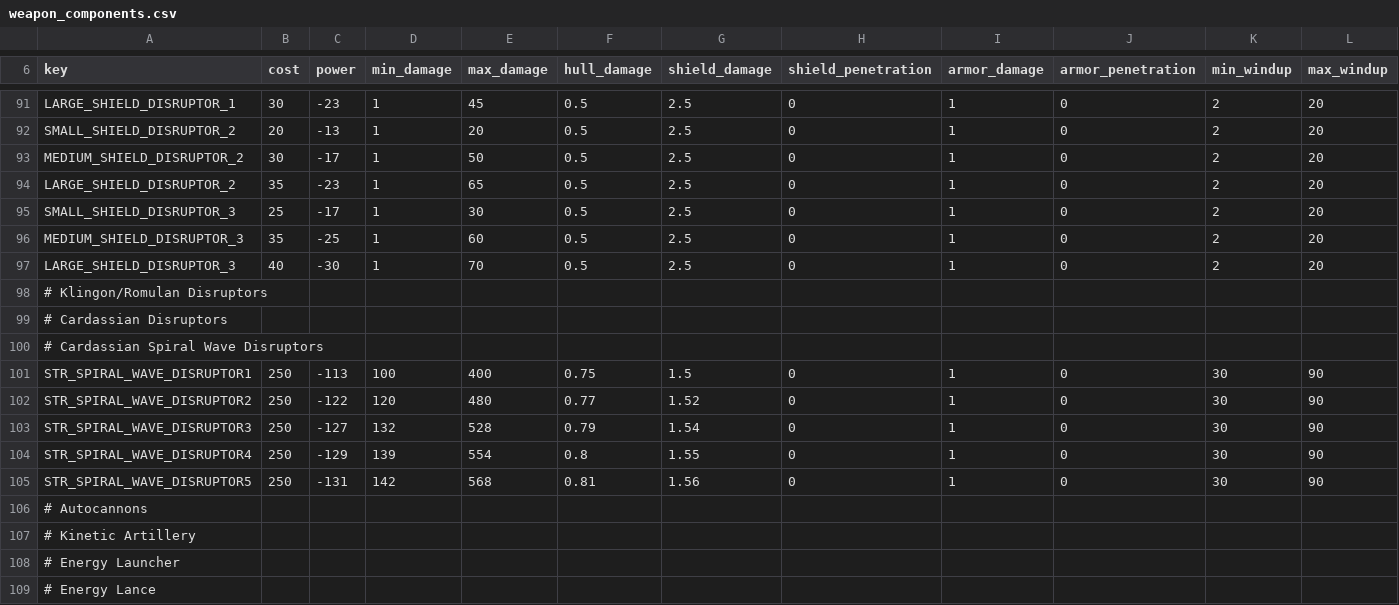
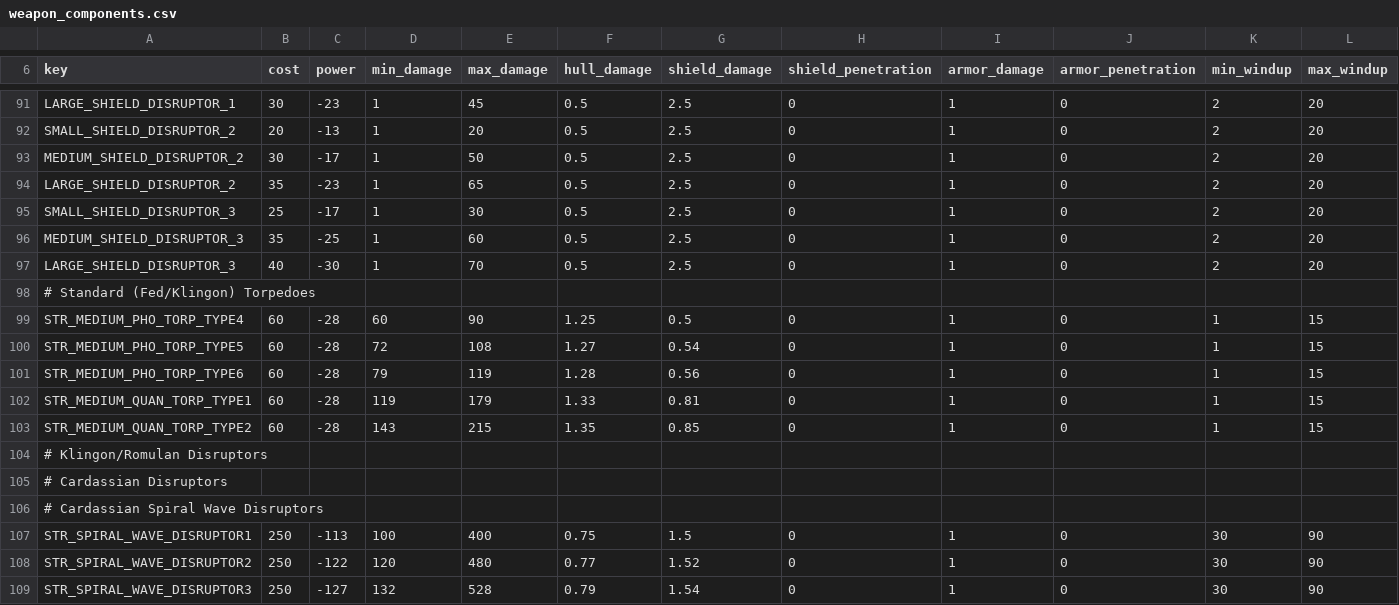
Before and after one commit to TheInnerLight/star-trek-renaissance, a CSV file: renaissance/common/component_templates/weapon_components.csv, drawn as a sheet; only a part is shown, gaps mark what is left out; the shorter side is filled out with more unchanged rows; rows hold the shown columns only; the diff names each change by its address in the sheet, - before the commit and + after, or states it on an @@ line.

Commit message:
Initial torpedo damage values

```diff
--- a/renaissance/common/component_templates/weapon_components.csv
+++ b/renaissance/common/component_templates/weapon_components.csv
+row 98: # Standard (Fed/Klingon) Torpedoes
+row 99: STR_MEDIUM_PHO_TORP_TYPE4 | 60 | -28 | 60 | 90 | 1.25 | 0.5 | 0 | 1 | 0 | 1 | 15
+row 100: STR_MEDIUM_PHO_TORP_TYPE5 | 60 | -28 | 72 | 108 | 1.27 | 0.54 | 0 | 1 | 0 | 1 | 15
+row 101: STR_MEDIUM_PHO_TORP_TYPE6 | 60 | -28 | 79 | 119 | 1.28 | 0.56 | 0 | 1 | 0 | 1 | 15
+row 102: STR_MEDIUM_QUAN_TORP_TYPE1 | 60 | -28 | 119 | 179 | 1.33 | 0.81 | 0 | 1 | 0 | 1 | 15
+row 103: STR_MEDIUM_QUAN_TORP_TYPE2 | 60 | -28 | 143 | 215 | 1.35 | 0.85 | 0 | 1 | 0 | 1 | 15
```
